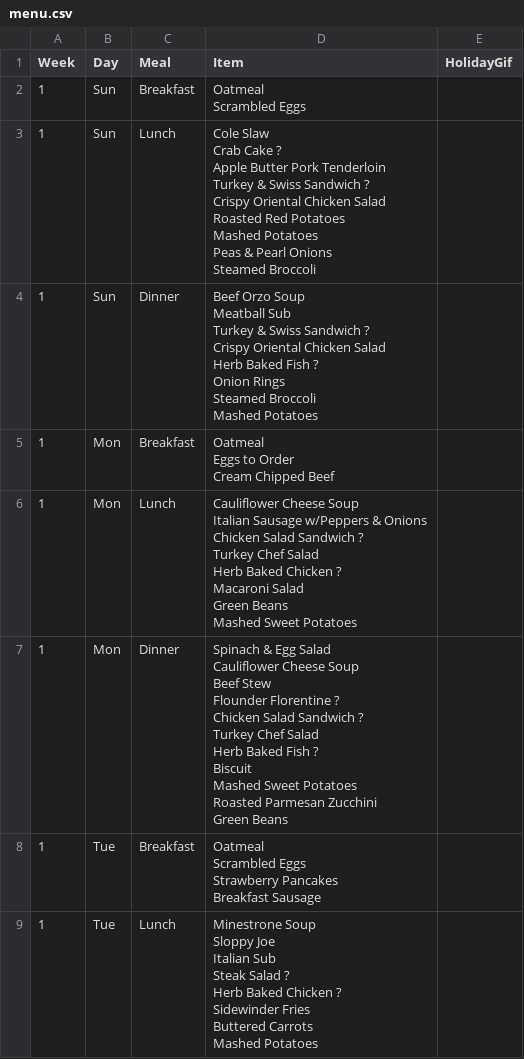
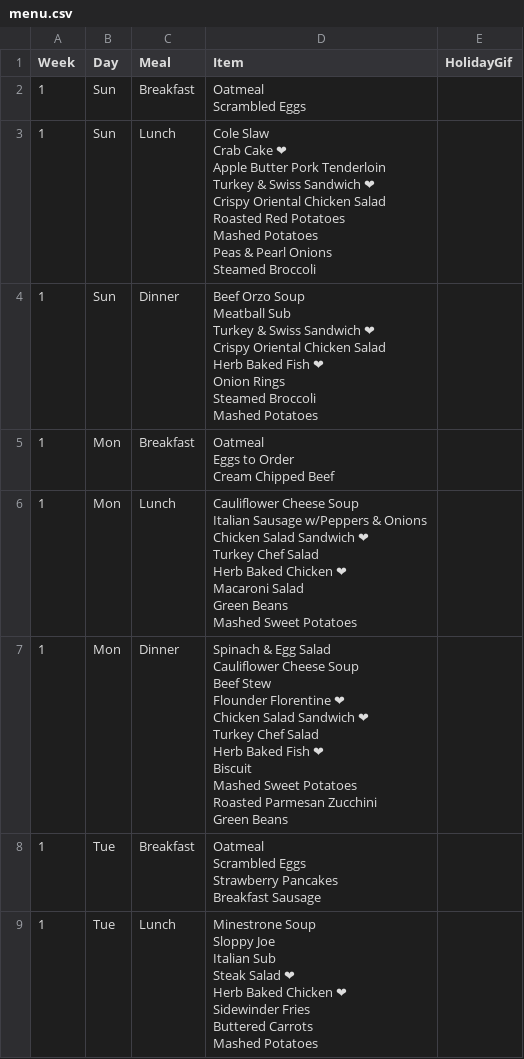
Before and after one commit to bennnn1/menu, a CSV file: menu.csv, drawn as a sheet; only a part is shown; ↵ is a line break in a cell; the diff covers the shown part only; the diff names each change by its address in the sheet, - before the commit and + after, or states it on an @@ line.

```diff
--- a/menu.csv
+++ b/menu.csv
-D3 (Item): …Crab Cake ? ↵ Apple Butter Pork Tenderloin ↵ Turkey & Swiss Sandwich ? ↵ Crispy Oriental…
+D3 (Item): …Crab Cake ❤ ↵ Apple Butter Pork Tenderloin ↵ Turkey & Swiss Sandwich ❤ ↵ Crispy Oriental…
-D4 (Item): …Swiss Sandwich ? ↵ Crispy Oriental Chicken Salad ↵ Herb Baked Fish ? ↵ Onion Rings…
+D4 (Item): …Swiss Sandwich ❤ ↵ Crispy Oriental Chicken Salad ↵ Herb Baked Fish ❤ ↵ Onion Rings…
-D6 (Item): …Salad Sandwich ? ↵ Turkey Chef Salad ↵ Herb Baked Chicken ? ↵ Macaroni Salad…
+D6 (Item): …Salad Sandwich ❤ ↵ Turkey Chef Salad ↵ Herb Baked Chicken ❤ ↵ Macaroni Salad…
-D7 (Item): …Flounder Florentine ? ↵ Chicken Salad Sandwich ? ↵ Turkey Chef Salad ↵ Herb Baked Fish ? ↵ Biscuit ↵ Mashed…
+D7 (Item): …Flounder Florentine ❤ ↵ Chicken Salad Sandwich ❤ ↵ Turkey Chef Salad ↵ Herb Baked Fish ❤ ↵ Biscuit ↵ Mashed…
-D9 (Item): …Steak Salad ? ↵ Herb Baked Chicken ? ↵ Sidewinder Fries…
+D9 (Item): …Steak Salad ❤ ↵ Herb Baked Chicken ❤ ↵ Sidewinder Fries…
```
Also changed, not shown: 48 edited cells elsewhere in this file, 2 other files.
